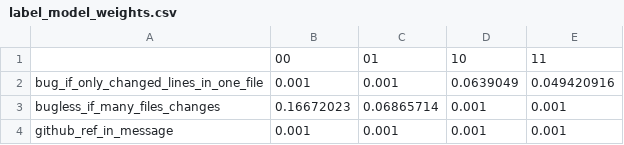
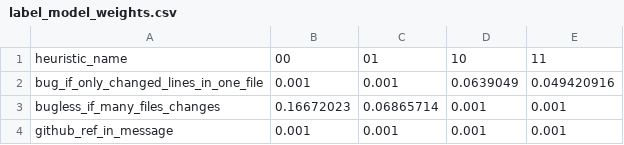
Before and after one commit to giganticode/bohr-runtime, a CSV file: test-b2b/scenario1/generated/bugginess-1k/label_model_weights.csv, drawn as a sheet; only a part is shown.

```diff
--- a/test-b2b/scenario1/generated/bugginess-1k/label_model_weights.csv
+++ b/test-b2b/scenario1/generated/bugginess-1k/label_model_weights.csv
@@ -1,2 +1,2 @@
-,00,01,10,11
+heuristic_name,00,01,10,11
 bug_if_only_changed_lines_in_one_file,0.001,0.001,0.0639049,0.049420916
```
Also changed, not shown: 3 other files.
